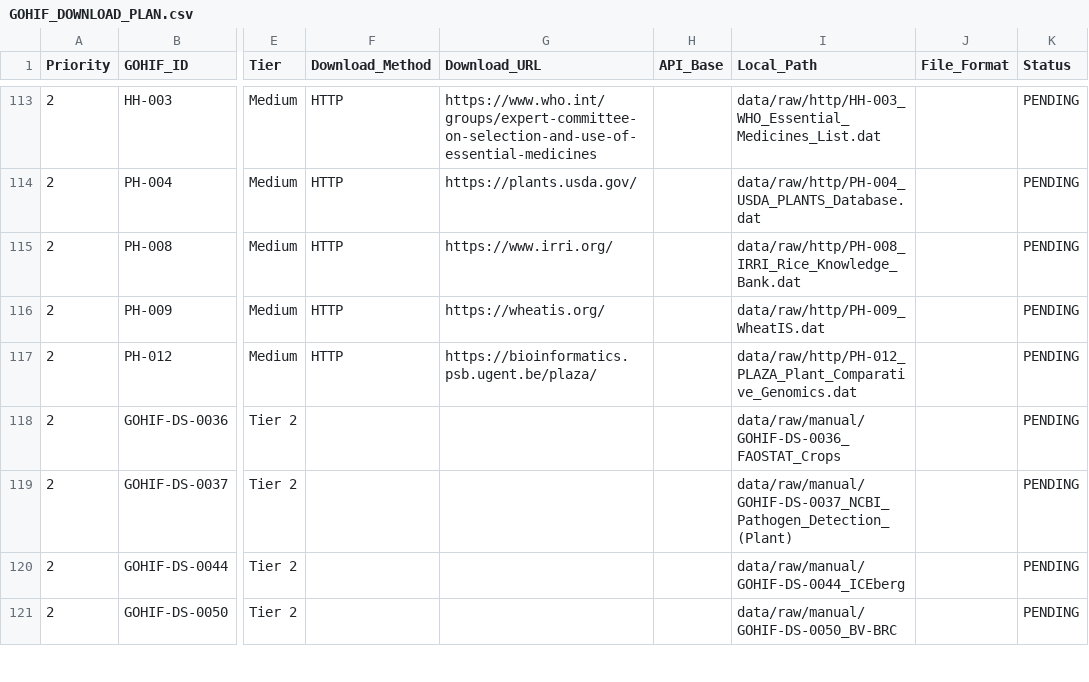
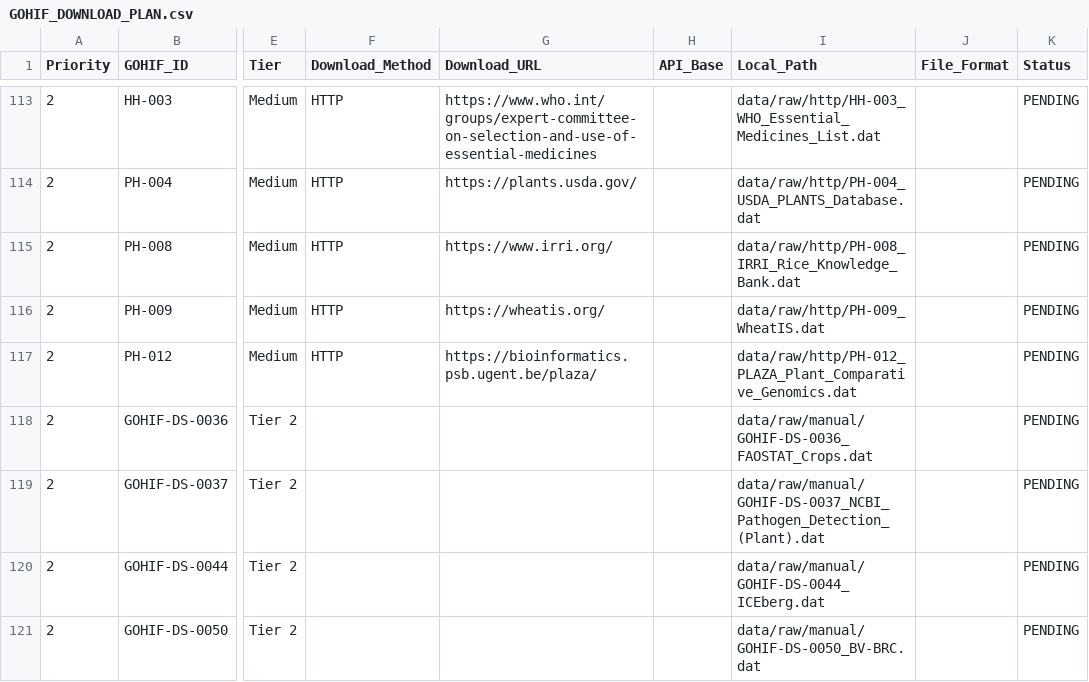
Before and after one commit to samrxrrr/GOHIF, a CSV file: metadata/registry/GOHIF_DOWNLOAD_PLAN.csv, drawn as a sheet; only a part is shown, gaps mark what is left out; the diff covers the shown part only; the diff names each change by its address in the sheet, - before the commit and + after, or states it on an @@ line.

```diff
--- a/metadata/registry/GOHIF_DOWNLOAD_PLAN.csv
+++ b/metadata/registry/GOHIF_DOWNLOAD_PLAN.csv
-I118 (Local_Path): data/raw/manual/GOHIF-DS-0036_FAOSTAT_Crops
+I118 (Local_Path): data/raw/manual/GOHIF-DS-0036_FAOSTAT_Crops.dat
-I119 (Local_Path): data/raw/manual/GOHIF-DS-0037_NCBI_Pathogen_Detection_(Plant)
+I119 (Local_Path): data/raw/manual/GOHIF-DS-0037_NCBI_Pathogen_Detection_(Plant).dat
-I120 (Local_Path): data/raw/manual/GOHIF-DS-0044_ICEberg
+I120 (Local_Path): data/raw/manual/GOHIF-DS-0044_ICEberg.dat
-I121 (Local_Path): data/raw/manual/GOHIF-DS-0050_BV-BRC
+I121 (Local_Path): data/raw/manual/GOHIF-DS-0050_BV-BRC.dat
```
Also changed, not shown: 1 added row, 1 removed row and 36 edited cells elsewhere in this file, metadata/registry/GOHIF_MASTER_DATASET_REGISTRY.csv, 57 other files.
